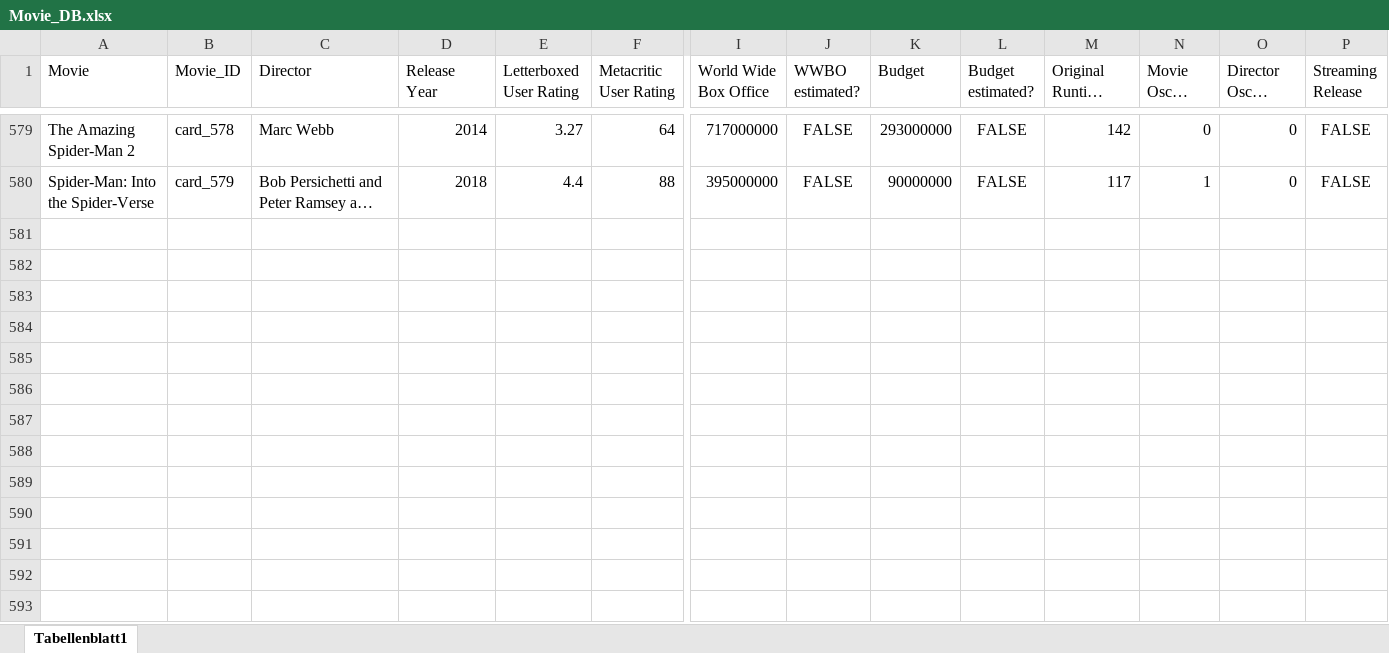
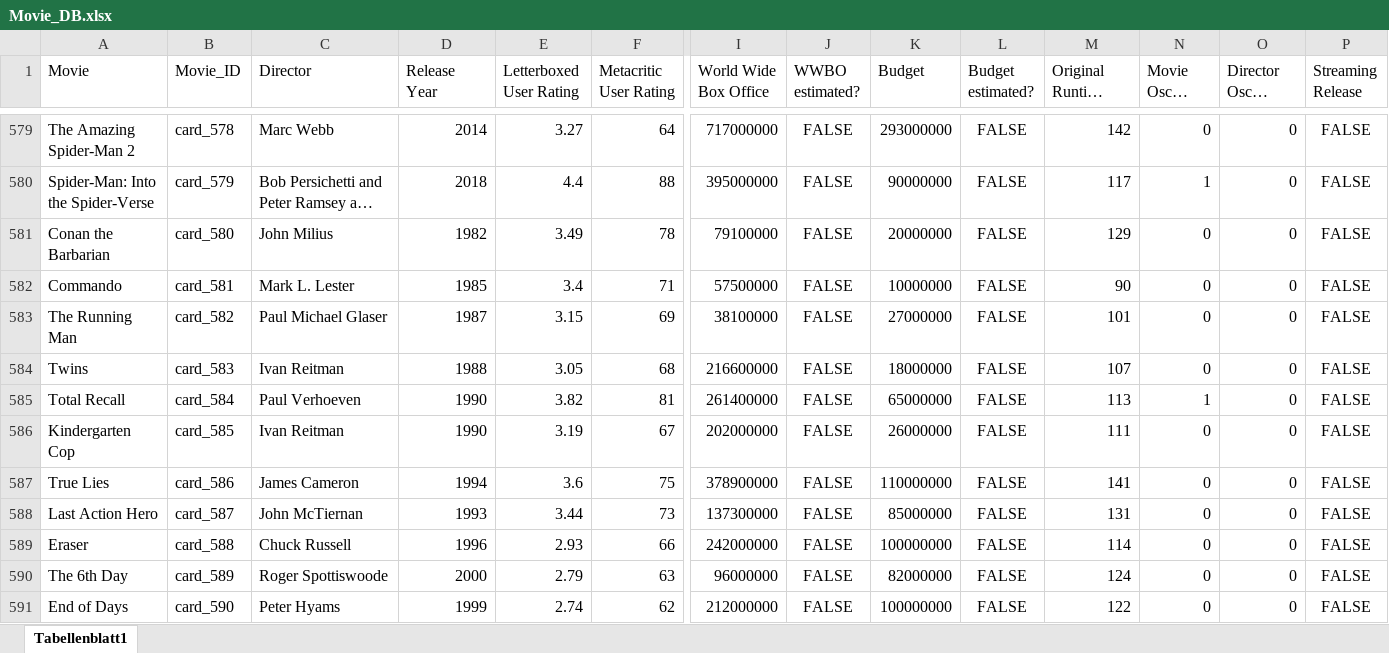
Before and after one commit to superuser-1/card-game, an Excel workbook: source_data/Movie_DB.xlsx, sheet Tabellenblatt1, drawn as a sheet; only a part is shown, gaps mark what is left out; long unchanged cells end in …; values as stored, in another font and other column widths than the file's, no borders; rows hold the shown columns only; the diff names each change by its address in the sheet, - before the commit and + after, or states it on an @@ line.

```diff
--- a/source_data/Movie_DB.xlsx (sheet Tabellenblatt1)
+++ b/source_data/Movie_DB.xlsx (sheet Tabellenblatt1)
+row 581: Conan the Barbarian | card_580 | John Milius | 1982 | 3.49 | 78 | 79100000 | FALSE | 20000000 | FALSE | 129 | 0 | 0 | FALSE
+row 582: Commando | card_581 | Mark L. Lester | 1985 | 3.4 | 71 | 57500000 | FALSE | 10000000 | FALSE | 90 | 0 | 0 | FALSE
+row 583: The Running Man | card_582 | Paul Michael Glaser | 1987 | 3.15 | 69 | 38100000 | FALSE | 27000000 | FALSE | 101 | 0 | 0 | FALSE
+row 584: Twins | card_583 | Ivan Reitman | 1988 | 3.05 | 68 | 216600000 | FALSE | 18000000 | FALSE | 107 | 0 | 0 | FALSE
+row 585: Total Recall | card_584 | Paul Verhoeven | 1990 | 3.82 | 81 | 261400000 | FALSE | 65000000 | FALSE | 113 | 1 | 0 | FALSE
+row 586: Kindergarten Cop | card_585 | Ivan Reitman | 1990 | 3.19 | 67 | 202000000 | FALSE | 26000000 | FALSE | 111 | 0 | 0 | FALSE
+row 587: True Lies | card_586 | James Cameron | 1994 | 3.6 | 75 | 378900000 | FALSE | 110000000 | FALSE | 141 | 0 | 0 | FALSE
+row 588: Last Action Hero | card_587 | John McTiernan | 1993 | 3.44 | 73 | 137300000 | FALSE | 85000000 | FALSE | 131 | 0 | 0 | FALSE
+row 589: Eraser | card_588 | Chuck Russell | 1996 | 2.93 | 66 | 242000000 | FALSE | 100000000 | FALSE | 114 | 0 | 0 | FALSE
+row 590: The 6th Day | card_589 | Roger Spottiswoode | 2000 | 2.79 | 63 | 96000000 | FALSE | 82000000 | FALSE | 124 | 0 | 0 | FALSE
+row 591: End of Days | card_590 | Peter Hyams | 1999 | 2.74 | 62 | 212000000 | FALSE | 100000000 | FALSE | 122 | 0 | 0 | FALSE
```
Also changed, not shown: 3 other files.
